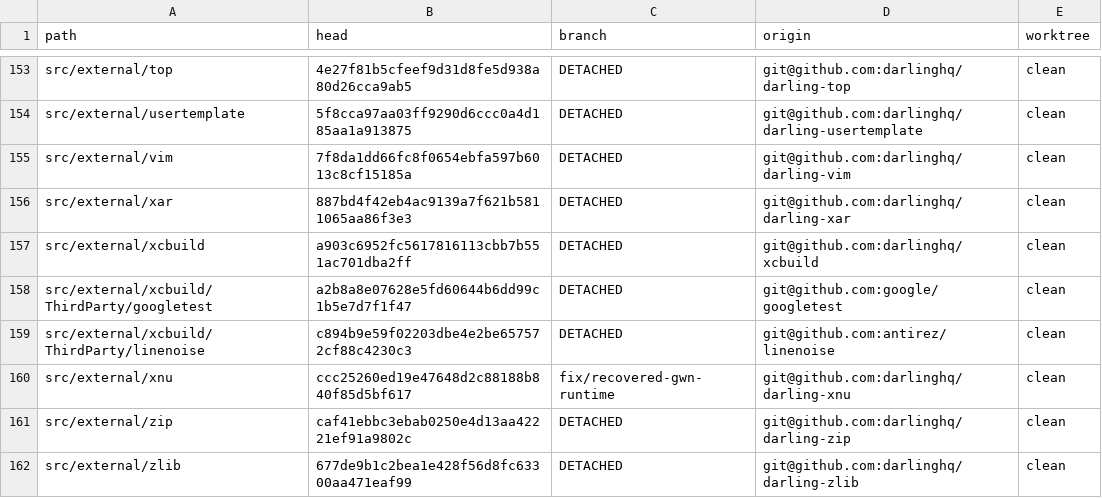
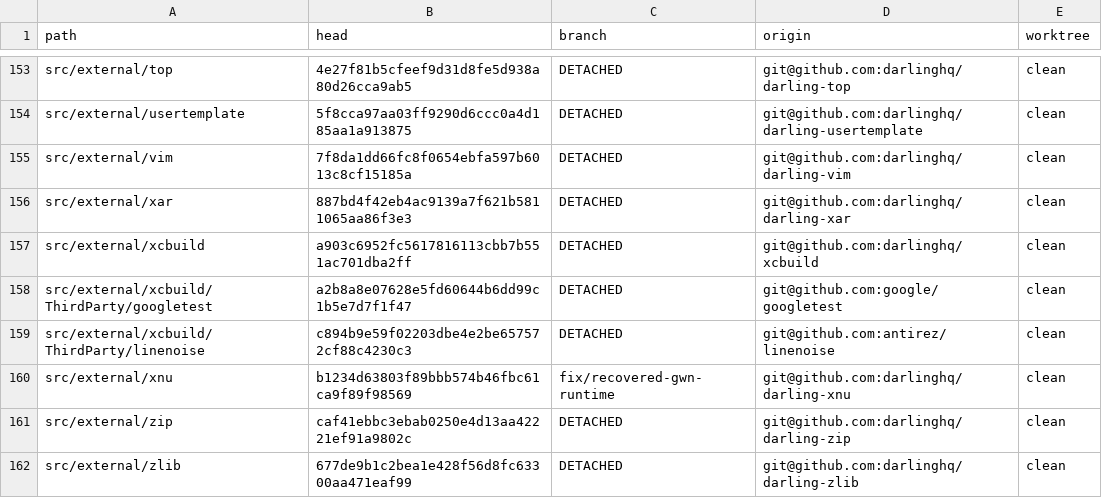
Before and after one commit to IlyaGulya/darling-workspace, a TSV file: state/repos.tsv, drawn as a sheet; only a part is shown, gaps mark what is left out.

```diff
--- a/state/repos.tsv
+++ b/state/repos.tsv
@@ -159,3 +159,3 @@ src/external/xcbuild/ThirdParty/googletest	a2b8a8e07628e5fd60644b6dd99c1b5e7d7f1
 src/external/xcbuild/ThirdParty/linenoise	c894b9e59f02203dbe4e2be657572cf88c4230c3	DETACHED	git@github.com:antirez/linenoise	clean
-src/external/xnu	ccc25260ed19e47648d2c88188b840f85d5bf617	fix/recovered-gwn-runtime	git@github.com:darlinghq/darling-xnu	clean
+src/external/xnu	b1234d63803f89bbb574b46fbc61ca9f89f98569	fix/recovered-gwn-runtime	git@github.com:darlinghq/darling-xnu	clean
 src/external/zip	caf41ebbc3ebab0250e4d13aa42221ef91a9802c	DETACHED	git@github.com:darlinghq/darling-zip	clean
```
Also changed, not shown: 3 other files.
